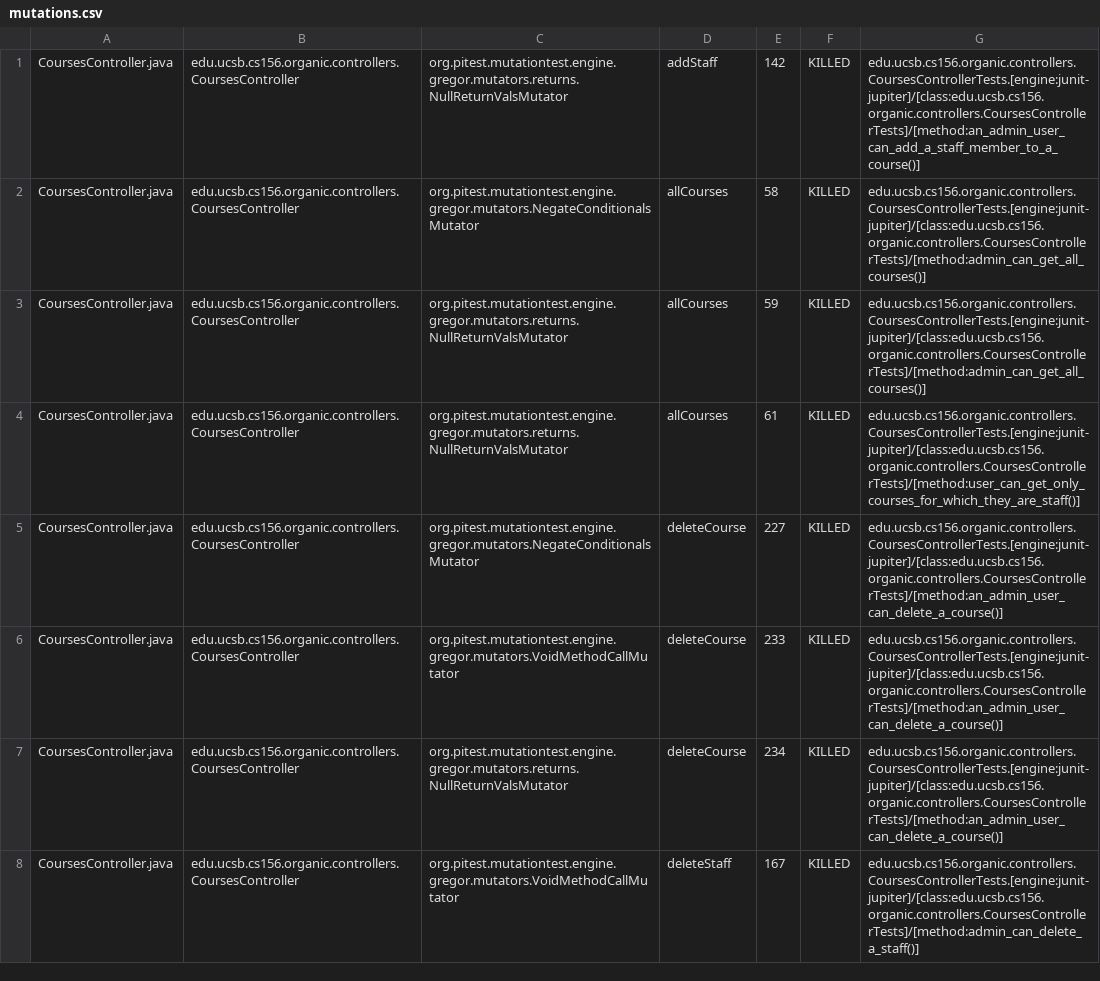
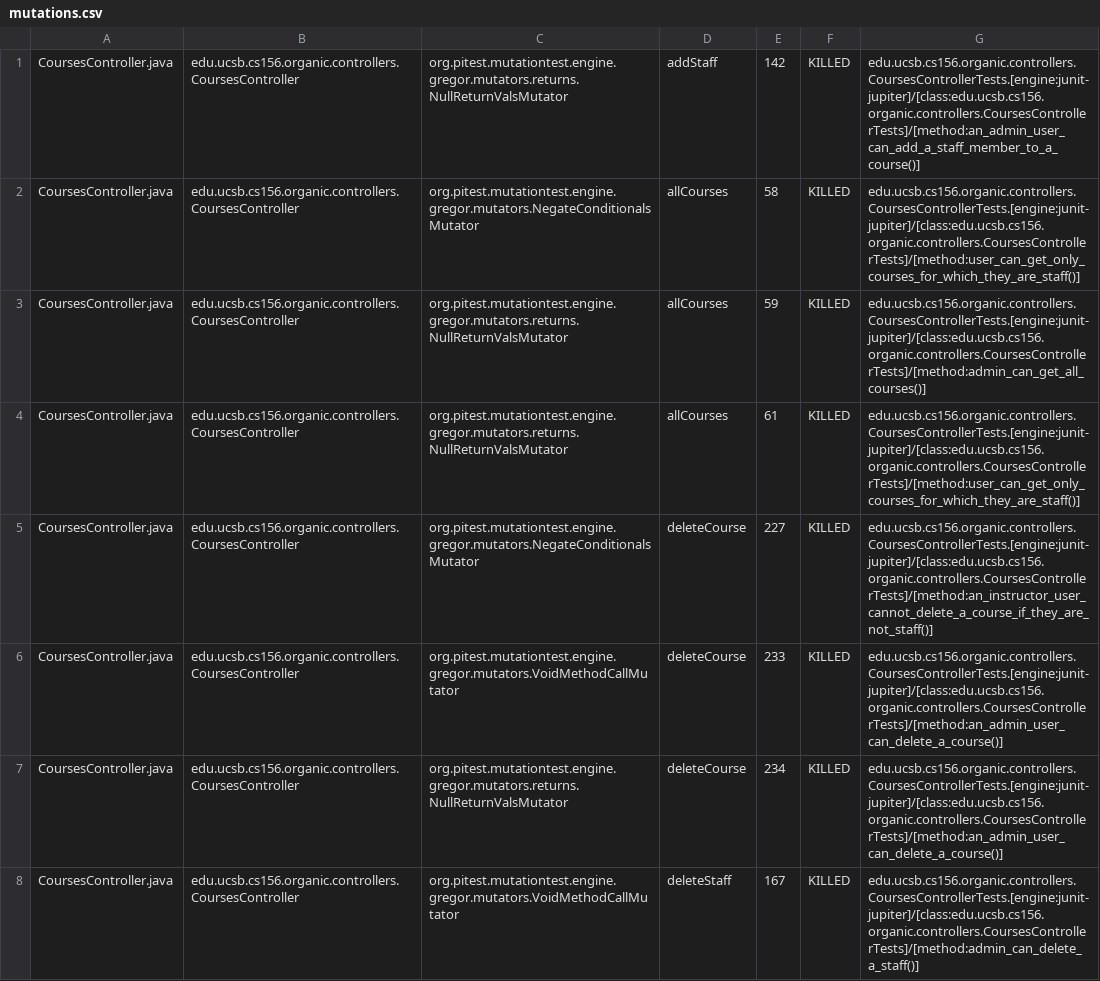
Before and after one commit to ucsb-cs156-s24/proj-organic-s24-5pm-4, a CSV file: prs/31/pitest/mutations.csv, drawn as a sheet; only a part is shown; the diff covers the shown part only.

Commit message:
Deploying to gh-pages from @ ucsb-cs156-s24/proj-organic-s24-5pm-4@a5c63c5631912f9d42e7d1332df629c913fe7a05 🚀

```diff
--- a/prs/31/pitest/mutations.csv
+++ b/prs/31/pitest/mutations.csv
@@ -1,6 +1,6 @@
 CoursesController.java,edu.ucsb.cs156.organic.controllers.CoursesController,org.pitest.mutationtest.engine.gregor.mutators.returns.NullReturnValsMutator,addStaff,142,KILLED,edu.ucsb.cs156.organic.controllers.CoursesControllerTests.[engine:junit-jupiter]/[class:edu.ucsb.cs156.organic.controllers.CoursesControllerTests]/[method:an_admin_user_can_add_a_staff_member_to_a_course()]
-CoursesController.java,edu.ucsb.cs156.organic.controllers.CoursesController,org.pitest.mutationtest.engine.gregor.mutators.NegateConditionalsMutator,allCourses,58,KILLED,edu.ucsb.cs156.organic.controllers.CoursesControllerTests.[engine:junit-jupiter]/[class:edu.ucsb.cs156.organic.controllers.CoursesControllerTests]/[method:admin_can_get_all_courses()]
+CoursesController.java,edu.ucsb.cs156.organic.controllers.CoursesController,org.pitest.mutationtest.engine.gregor.mutators.NegateConditionalsMutator,allCourses,58,KILLED,edu.ucsb.cs156.organic.controllers.CoursesControllerTests.[engine:junit-jupiter]/[class:edu.ucsb.cs156.organic.controllers.CoursesControllerTests]/[method:user_can_get_only_courses_for_which_they_are_staff()]
 CoursesController.java,edu.ucsb.cs156.organic.controllers.CoursesController,org.pitest.mutationtest.engine.gregor.mutators.returns.NullReturnValsMutator,allCourses,59,KILLED,edu.ucsb.cs156.organic.controllers.CoursesControllerTests.[engine:junit-jupiter]/[class:edu.ucsb.cs156.organic.controllers.CoursesControllerTests]/[method:admin_can_get_all_courses()]
 CoursesController.java,edu.ucsb.cs156.organic.controllers.CoursesController,org.pitest.mutationtest.engine.gregor.mutators.returns.NullReturnValsMutator,allCourses,61,KILLED,edu.ucsb.cs156.organic.controllers.CoursesControllerTests.[engine:junit-jupiter]/[class:edu.ucsb.cs156.organic.controllers.CoursesControllerTests]/[method:user_can_get_only_courses_for_which_they_are_staff()]
-CoursesController.java,edu.ucsb.cs156.organic.controllers.CoursesController,org.pitest.mutationtest.engine.gregor.mutators.NegateConditionalsMutator,deleteCourse,227,KILLED,edu.ucsb.cs156.organic.controllers.CoursesControllerTests.[engine:junit-jupiter]/[class:edu.ucsb.cs156.organic.controllers.CoursesControllerTests]/[method:an_admin_user_can_delete_a_course()]
+CoursesController.java,edu.ucsb.cs156.organic.controllers.CoursesController,org.pitest.mutationtest.engine.gregor.mutators.NegateConditionalsMutator,deleteCourse,227,KILLED,edu.ucsb.cs156.organic.controllers.CoursesControllerTests.[engine:junit-jupiter]/[class:edu.ucsb.cs156.organic.controllers.CoursesControllerTests]/[method:an_instructor_user_cannot_delete_a_course_if_they_are_not_staff()]
 CoursesController.java,edu.ucsb.cs156.organic.controllers.CoursesController,org.pitest.mutationtest.engine.gregor.mutators.VoidMethodCallMutator,deleteCourse,233,KILLED,edu.ucsb.cs156.organic.controllers.CoursesControllerTests.[engine:junit-jupiter]/[class:edu.ucsb.cs156.organic.controllers.CoursesControllerTests]/[method:an_admin_user_can_delete_a_course()]
```
Also changed, not shown: 23 edited cells elsewhere in this file, 17 other files.
